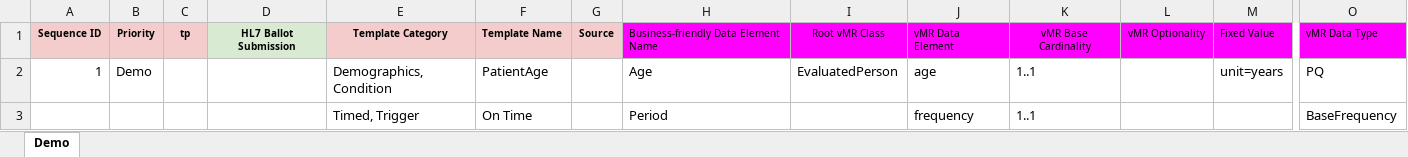
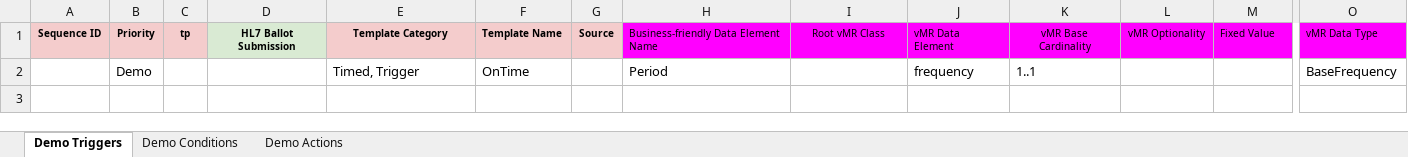
Before and after one commit to SHARPC2B/HeD-editor, an Excel workbook: editor-models/generated-models/src/main/resources/HeD_Templates.xlsx, sheet Demo Triggers, drawn as a sheet; only a part is shown, gaps mark what is left out; values as stored, in another font and other column widths than the file's, no borders; removed rows and columns are numbered as before the commit, all else as after; rows hold the shown columns only; the diff names each change by its address in the sheet, - before the commit and + after, or states it on an @@ line.

```diff
--- a/editor-models/generated-models/src/main/resources/HeD_Templates.xlsx (sheet Demo Triggers)
+++ b/editor-models/generated-models/src/main/resources/HeD_Templates.xlsx (sheet Demo Triggers)
-sheet tab: Demo
+sheet tab: Demo Triggers
+sheet tab: Demo Conditions
+sheet tab: Demo Actions
-row 2: 1 | Demo |  |  | Demographics, Condition | PatientAge |  | Age | EvaluatedPerson | age | 1..1 |  | unit=years | PQ
-B2: (empty)
+B2: Demo
-F2: On Time
+F2: OnTime
```
Also changed, not shown: 12 other files.
